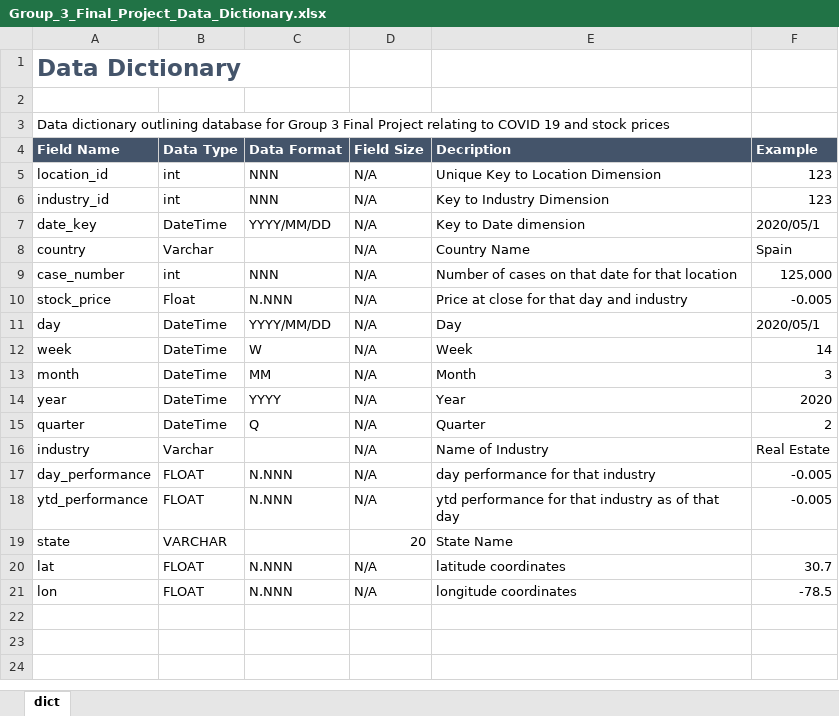
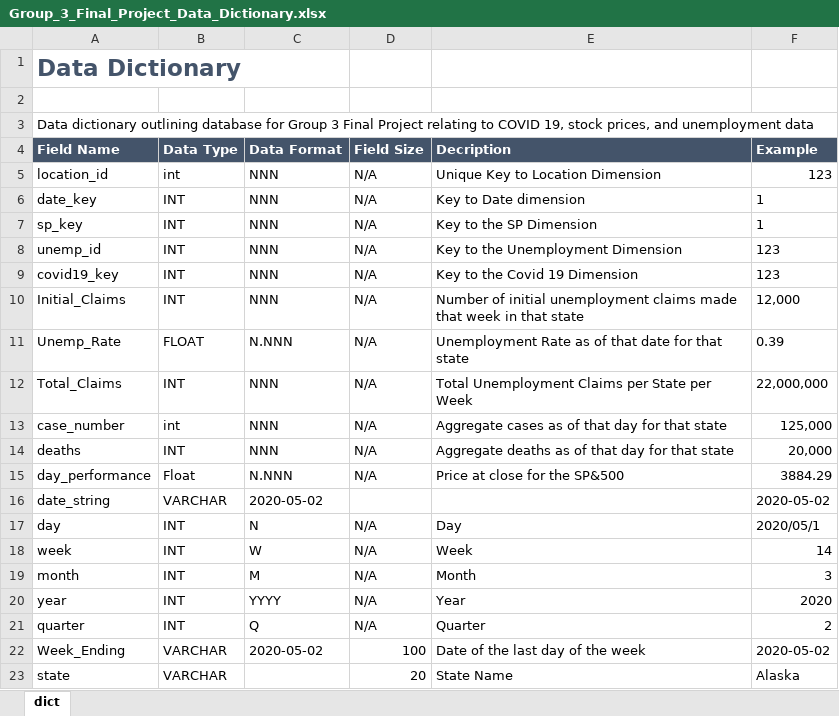
Before and after one commit to sarahb26/GROUP3, an Excel workbook: Group_3_Final_Project_Data_Dictionary.xlsx, sheet dict, drawn as a sheet; values as stored, in another font and other column widths than the file's, no borders; removed rows and columns are numbered as before the commit, all else as after; the diff names each change by its address in the sheet, - before the commit and + after, or states it on an @@ line.

Commit message:
Update Group_3_Final_Project_Data_Dictionary.xlsx

```diff
--- a/Group_3_Final_Project_Data_Dictionary.xlsx (sheet dict)
+++ b/Group_3_Final_Project_Data_Dictionary.xlsx (sheet dict)
-A3 (Field Name): …to COVID 19 and stock prices
+A3 (Field Name): …to COVID 19, stock prices, and unemployment data
-row 6: industry_id | int | NNN | N/A | Key to Industry Dimension | 123
-B6 (Data Type): DateTime
+B6 (Data Type): INT
-C6 (Data Format): YYYY/MM/DD
+C6 (Data Format): NNN
-F6 (Example): 2020/05/1
+F6 (Example): 1
-row 8: country | Varchar |  | N/A | Country Name | Spain
+row 7: sp_key | INT | NNN | N/A | Key to the SP Dimension | 1
+row 8: unemp_id | INT | NNN | N/A | Key to the Unemployment Dimension | 123
+row 9: covid19_key | INT | NNN | N/A | Key to the Covid 19 Dimension | 123
+row 10: Initial_Claims | INT | NNN | N/A | Number of initial unemployment claims made that week in that state | 12,000
+row 11: Unemp_Rate | FLOAT | N.NNN | N/A | Unemployment Rate as of that date for that state | 0.39
+row 12: Total_Claims | INT | NNN | N/A | Total Unemployment Claims per State per Week | 22,000,000
-E13 (Decription): Number of cases on that date for that location
+E13 (Decription): Aggregate cases as of that day for that state
+row 14: deaths | INT | NNN | N/A | Aggregate deaths as of that day for that state | 20,000
-A15 (Field Name): stock_price
+A15 (Field Name): day_performance
-E15 (Decription): Price at close for that day and industry
+E15 (Decription): Price at close for the SP&500
-F15 (Example): -0.005
+F15 (Example): 3884.29
+row 16: date_string | VARCHAR | 2020-05-02 |  |  | 2020-05-02
-B17:B21 (Data Type): DateTime
+B17:B21 (Data Type): INT
-C17 (Data Format): YYYY/MM/DD
+C17 (Data Format): N
-C19 (Data Format): MM
+C19 (Data Format): M
-row 16: industry | Varchar |  | N/A | Name of Industry | Real Estate
-row 17: day_performance | FLOAT | N.NNN | N/A | day performance for that industry | -0.005
-row 18: ytd_performance | FLOAT | N.NNN | N/A | ytd performance for that industry as of that day | -0.005
+row 22: Week_Ending | VARCHAR | 2020-05-02 | 100 | Date of the last day of the week | 2020-05-02
-F23 (Example): (empty)
+F23 (Example): Alaska
-row 20: lat | FLOAT | N.NNN | N/A | latitude coordinates | 30.7
-row 21: lon | FLOAT | N.NNN | N/A | longitude coordinates | -78.5
```
